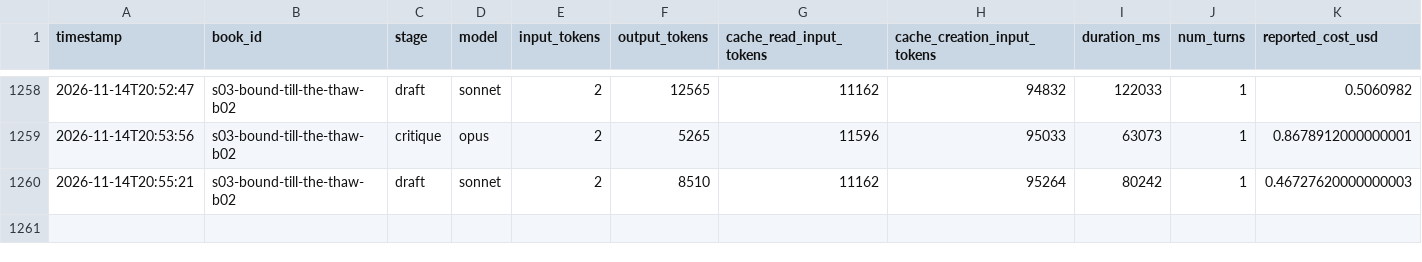
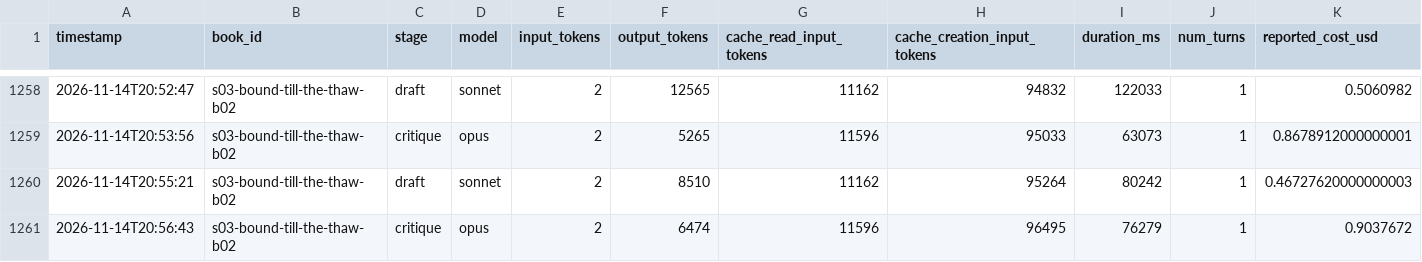
Before and after one commit to vimalcherangattu/Romantasy-Factory, a CSV file: state/usage.csv, drawn as a sheet; only a part is shown, gaps mark what is left out; the diff names each change by its address in the sheet, - before the commit and + after, or states it on an @@ line.

```diff
--- a/state/usage.csv
+++ b/state/usage.csv
+row 1261: 2026-11-14T20:56:43 | s03-bound-till-the-thaw-b02 | critique | opus | 2 | 6474 | 11596 | 96495 | 76279 | 1 | 0.9037672
```
Also changed, not shown: 3 other files.
